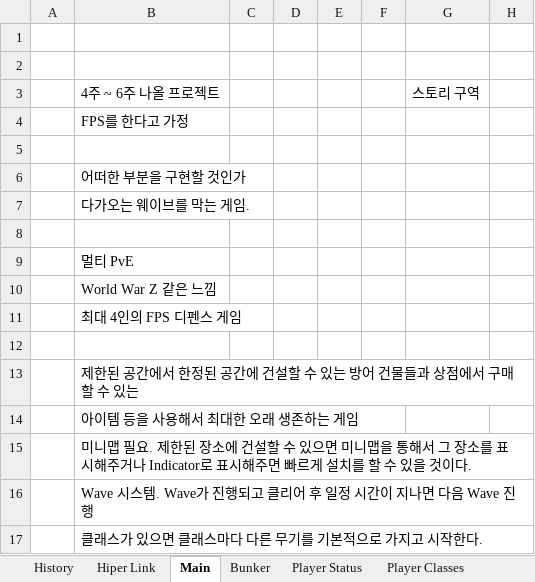
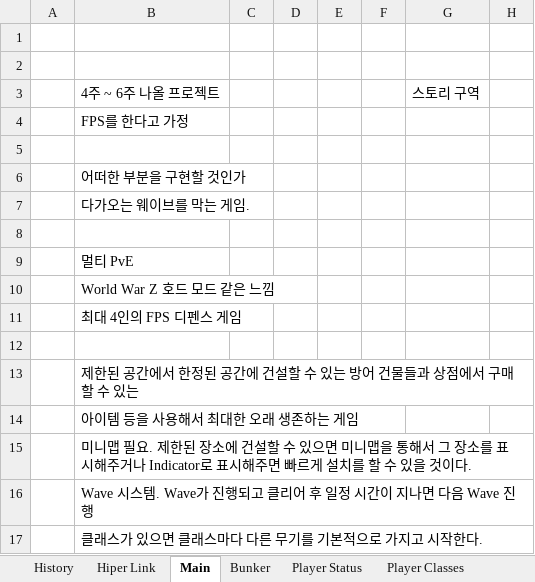
Before and after one commit to BckLily/YeilMainProjectBackUp, an Excel workbook: ProjectExcel.xlsx, sheet Main, drawn as a sheet; only a part is shown; values as stored, in another font and other column widths than the file's, no borders; the diff names each change by its address in the sheet, - before the commit and + after, or states it on an @@ line.

```diff
--- a/ProjectExcel.xlsx (sheet Main)
+++ b/ProjectExcel.xlsx (sheet Main)
-B10: World War Z 같은 느낌
+B10: World War Z 호드 모드 같은 느낌
```
Also changed, not shown: sheet Player Classes, sheet Bunker, sheet History.
